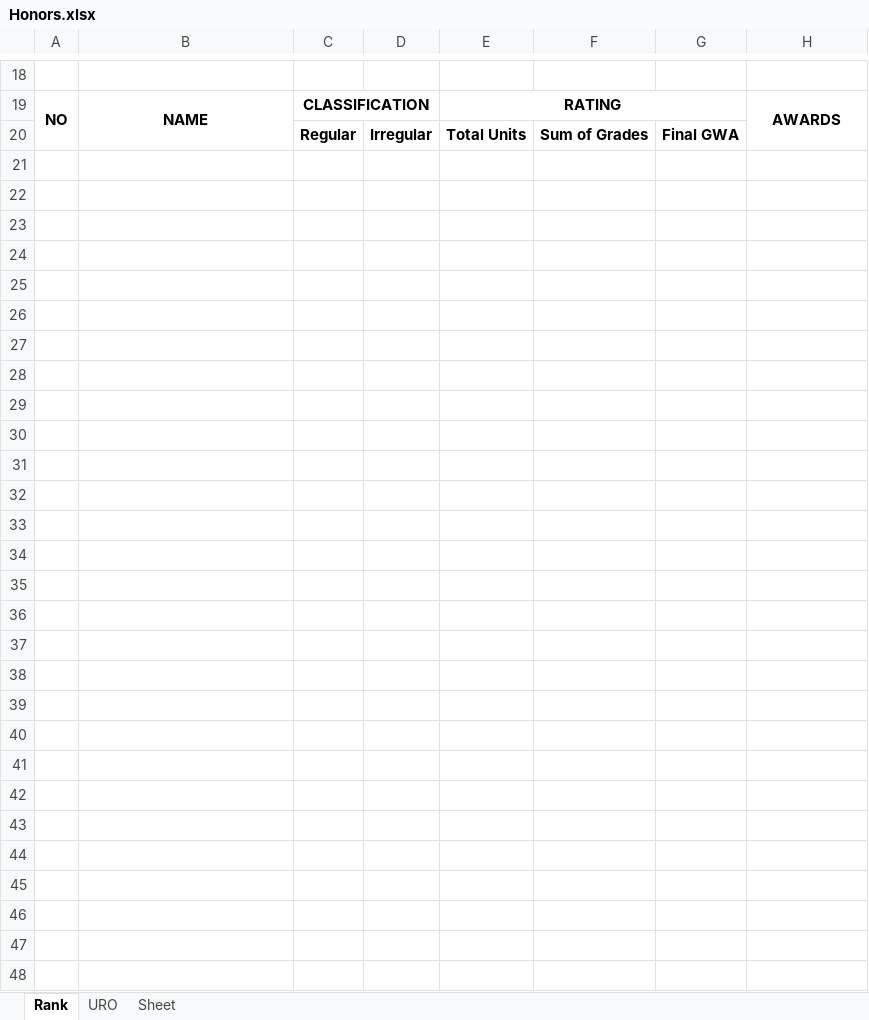
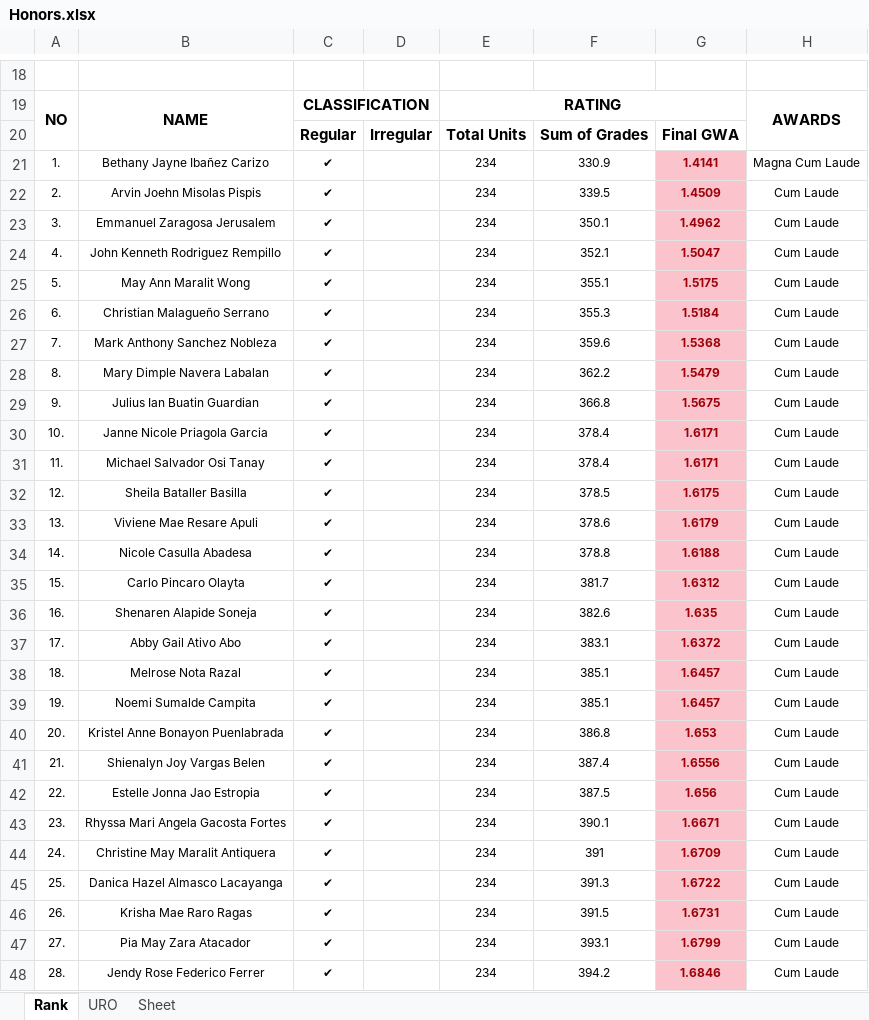
Before and after one commit to OJT-GROUP02/Honors, an Excel workbook: static/Honors.xlsx, sheet Rank, drawn as a sheet; only a part is shown, gaps mark what is left out; values as stored, in another font and other column widths than the file's, no borders; the diff covers the shown part only; the diff names each change by its address in the sheet, - before the commit and + after, or states it on an @@ line.

```diff
--- a/static/Honors.xlsx (sheet Rank)
+++ b/static/Honors.xlsx (sheet Rank)
-row 21: (empty)
+row 21: 1. | Bethany Jayne Ibañez Carizo | ✔ |  | 234 | 330.9 | 1.4141 | Magna Cum Laude
-G21:G48 fill: none
+G21:G48 fill: #FBC3CB
-row 22: (empty)
+row 22: 2. | Arvin Joehn Misolas Pispis | ✔ |  | 234 | 339.5 | 1.4509 | Cum Laude
-row 23: (empty)
+row 23: 3. | Emmanuel Zaragosa Jerusalem | ✔ |  | 234 | 350.1 | 1.4962 | Cum Laude
-row 24: (empty)
+row 24: 4. | John Kenneth Rodriguez Rempillo | ✔ |  | 234 | 352.1 | 1.5047 | Cum Laude
-row 25: (empty)
+row 25: 5. | May Ann Maralit Wong | ✔ |  | 234 | 355.1 | 1.5175 | Cum Laude
-row 26: (empty)
+row 26: 6. | Christian Malagueño Serrano | ✔ |  | 234 | 355.3 | 1.5184 | Cum Laude
-row 27: (empty)
+row 27: 7. | Mark Anthony Sanchez Nobleza | ✔ |  | 234 | 359.6 | 1.5368 | Cum Laude
-row 28: (empty)
+row 28: 8. | Mary Dimple Navera Labalan | ✔ |  | 234 | 362.2 | 1.5479 | Cum Laude
-row 29: (empty)
+row 29: 9. | Julius Ian Buatin Guardian | ✔ |  | 234 | 366.8 | 1.5675 | Cum Laude
-row 30: (empty)
+row 30: 10. | Janne Nicole Priagola Garcia | ✔ |  | 234 | 378.4 | 1.6171 | Cum Laude
-row 31: (empty)
+row 31: 11. | Michael Salvador Osi Tanay | ✔ |  | 234 | 378.4 | 1.6171 | Cum Laude
-row 32: (empty)
+row 32: 12. | Sheila Bataller Basilla | ✔ |  | 234 | 378.5 | 1.6175 | Cum Laude
-row 33: (empty)
+row 33: 13. | Viviene Mae Resare Apuli | ✔ |  | 234 | 378.6 | 1.6179 | Cum Laude
-row 34: (empty)
+row 34: 14. | Nicole Casulla Abadesa | ✔ |  | 234 | 378.8 | 1.6188 | Cum Laude
-row 35: (empty)
+row 35: 15. | Carlo Pincaro Olayta | ✔ |  | 234 | 381.7 | 1.6312 | Cum Laude
-row 36: (empty)
+row 36: 16. | Shenaren Alapide Soneja | ✔ |  | 234 | 382.6 | 1.635 | Cum Laude
-row 37: (empty)
+row 37: 17. | Abby Gail Ativo Abo | ✔ |  | 234 | 383.1 | 1.6372 | Cum Laude
-row 38: (empty)
+row 38: 18. | Melrose Nota Razal | ✔ |  | 234 | 385.1 | 1.6457 | Cum Laude
-row 39: (empty)
+row 39: 19. | Noemi Sumalde Campita | ✔ |  | 234 | 385.1 | 1.6457 | Cum Laude
-row 40: (empty)
+row 40: 20. | Kristel Anne Bonayon Puenlabrada | ✔ |  | 234 | 386.8 | 1.653 | Cum Laude
-row 41: (empty)
+row 41: 21. | Shienalyn Joy Vargas Belen | ✔ |  | 234 | 387.4 | 1.6556 | Cum Laude
-row 42: (empty)
+row 42: 22. | Estelle Jonna Jao Estropia | ✔ |  | 234 | 387.5 | 1.656 | Cum Laude
-row 43: (empty)
+row 43: 23. | Rhyssa Mari Angela Gacosta Fortes | ✔ |  | 234 | 390.1 | 1.6671 | Cum Laude
-row 44: (empty)
+row 44: 24. | Christine May Maralit Antiquera | ✔ |  | 234 | 391 | 1.6709 | Cum Laude
-row 45: (empty)
+row 45: 25. | Danica Hazel Almasco Lacayanga | ✔ |  | 234 | 391.3 | 1.6722 | Cum Laude
-row 46: (empty)
+row 46: 26. | Krisha Mae Raro Ragas | ✔ |  | 234 | 391.5 | 1.6731 | Cum Laude
-row 47: (empty)
+row 47: 27. | Pia May Zara Atacador | ✔ |  | 234 | 393.1 | 1.6799 | Cum Laude
-row 48: (empty)
+row 48: 28. | Jendy Rose Federico Ferrer | ✔ |  | 234 | 394.2 | 1.6846 | Cum Laude
```
Also changed, not shown: 31 added rows, 203 edited cells and cell formats elsewhere in this sheet, 1 other file.
